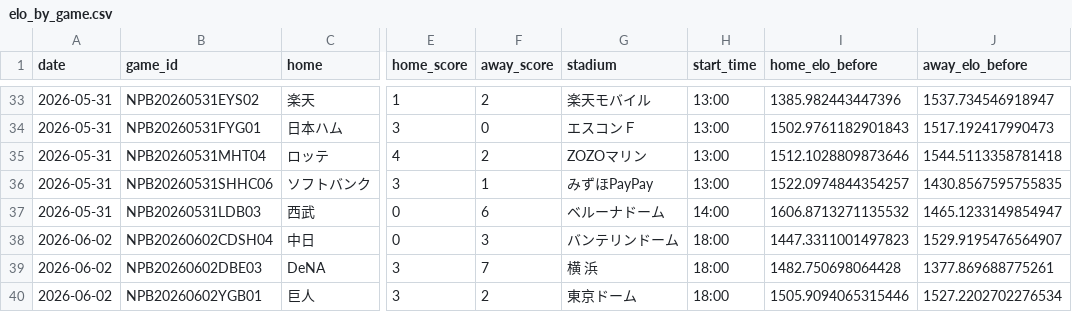
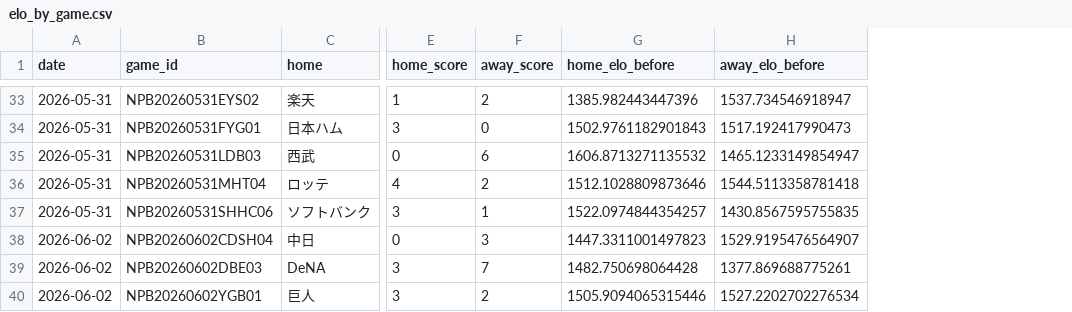
Before and after one commit to hrt2223/npb-elo, a CSV file: npb/2026/output/interleague/elo_by_game.csv, drawn as a sheet; only a part is shown, gaps mark what is left out; removed rows and columns are numbered as before the commit, all else as after; the diff covers the shown part only; the diff names each change by its address in the sheet, - before the commit and + after, or states it on an @@ line.

```diff
--- a/npb/2026/output/interleague/elo_by_game.csv
+++ b/npb/2026/output/interleague/elo_by_game.csv
-column G (stadium), rows 33-36: 楽天モバイル | エスコンＦ | ZOZOマリン | みずほPayPay; rows 38-40: バンテリンドーム | 横 浜 | 東京ドーム
-column H (start_time), rows 33-36: all 13:00; rows 38-40: all 18:00
@@ row 37 moved to row 35: 2026-05-31 @@
```
Also changed, not shown: 5 moved rows elsewhere in this file, npb/2026/output/central/elo_by_game.csv, npb/2026/output/central/games.csv, 21 other files.
